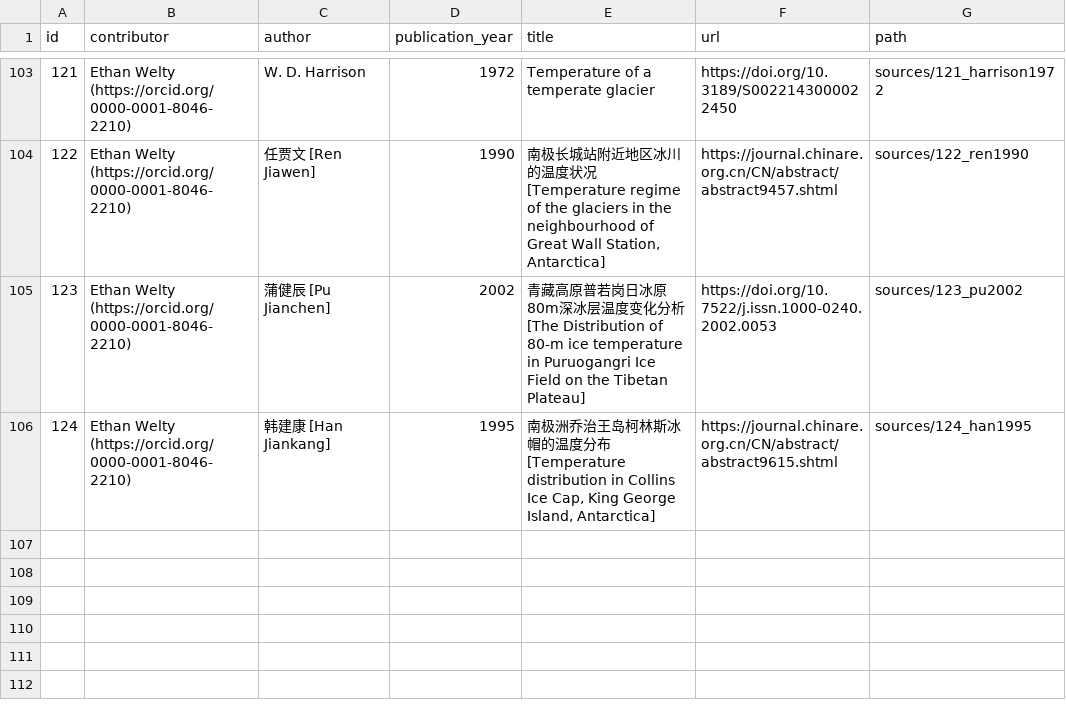
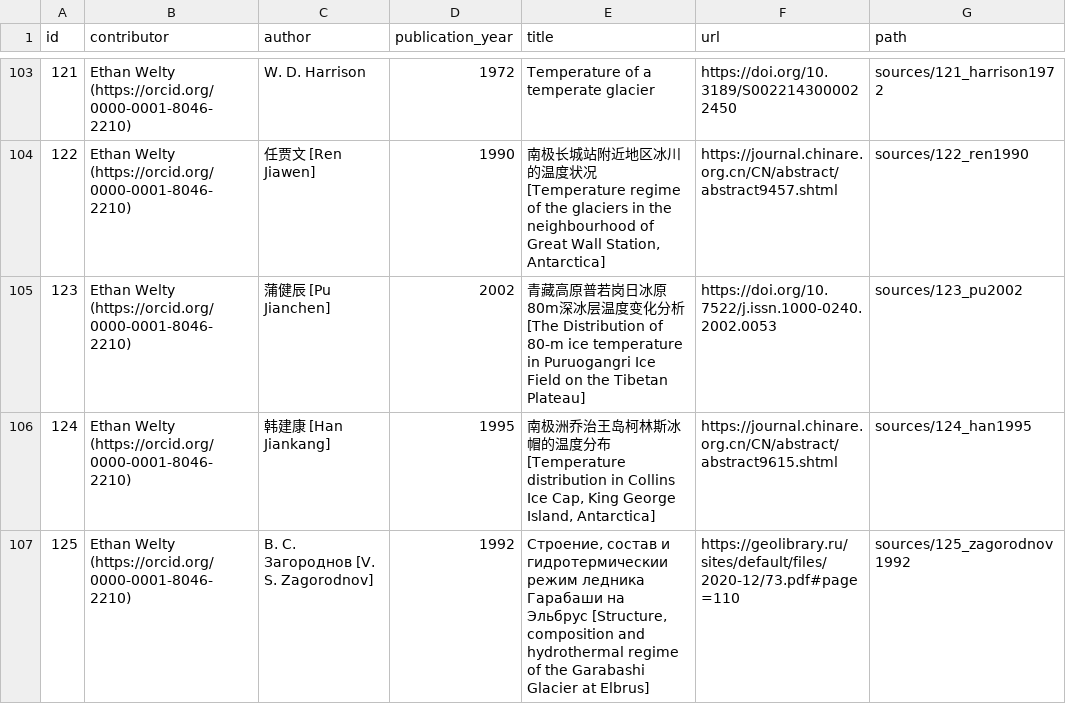
Before and after one commit to mjacqu/glenglat, a CSV file: data/source.csv, drawn as a sheet; only a part is shown, gaps mark what is left out.

Commit message:
Add Garabashi borehole from Zagorodnov 1992

```diff
--- a/data/source.csv
+++ b/data/source.csv
@@ -106 +106,2 @@ id,contributor,author,publication_year,title,url,path
 124,Ethan Welty (https://orcid.org/0000-0001-8046-2210),韩建康 [Han Jiankang],1995,"南极洲乔治王岛柯林斯冰帽的温度分布 [Temperature distribution in Collins Ice Cap, King George Island, Antarctica]",https://journal.chinare.org.cn/CN/abstract/abstract9615.shtml,sources/124_han1995
+125,Ethan Welty (https://orcid.org/0000-0001-8046-2210),В. С. Загороднов [V. S. Zagorodnov],1992,"Строение, состав и гидротермическии режим ледника Гарабаши на Эльбрус [Structure, composition and hydrothermal regime of the Garabashi Glacier at Elbrus]",https://geolibrary.ru/sites/default/files/2020-12/73.pdf#page=110,sources/125_zagorodnov1992
```
Also changed, not shown: data/borehole.csv, data/measurement.csv, 4 other files.
